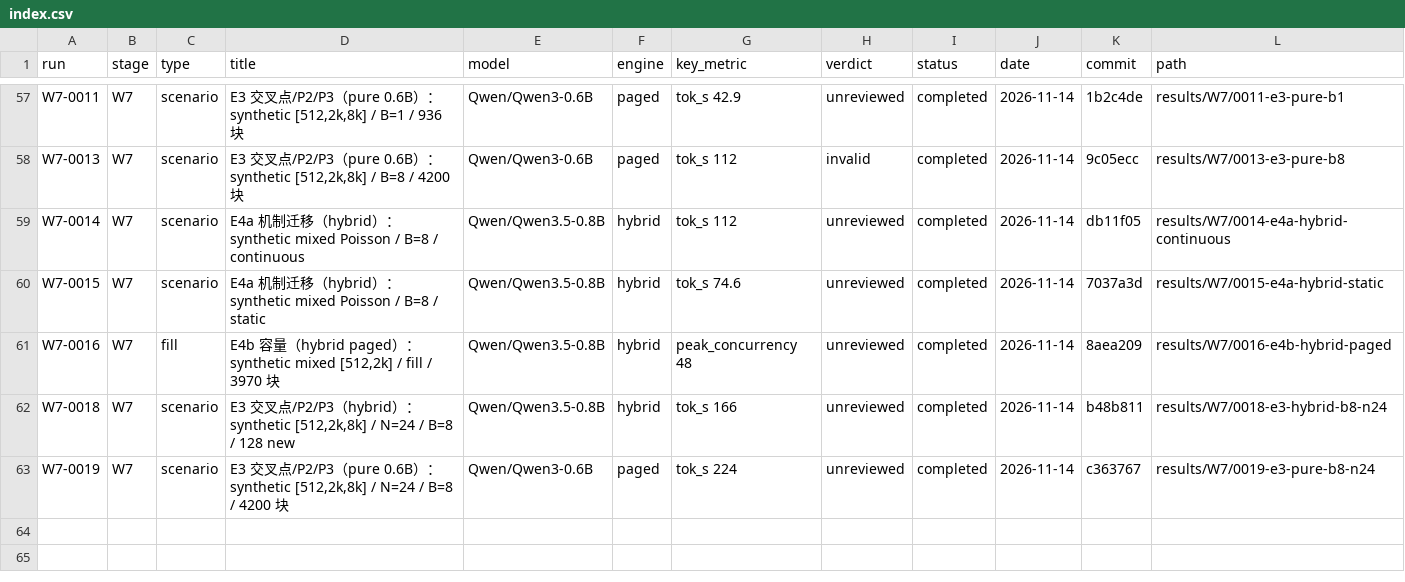
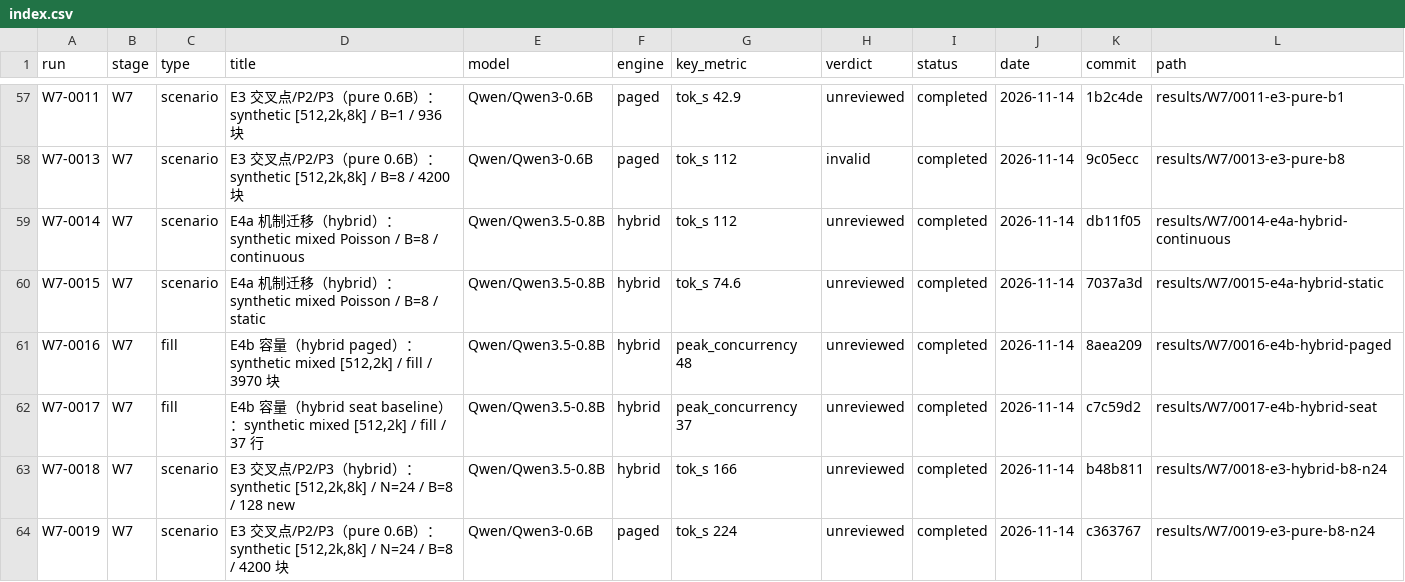
Before and after one commit to RAIN-LOJK/llm-serving, a CSV file: results/index.csv, drawn as a sheet; only a part is shown, gaps mark what is left out; the diff names each change by its address in the sheet, - before the commit and + after, or states it on an @@ line.

Commit message:
results(w7): add W7-0017 E4b seat

```diff
--- a/results/index.csv
+++ b/results/index.csv
+row 62: W7-0017 | W7 | fill | E4b 容量（hybrid seat baseline）：synthetic mixed [512,2k] / fill / 37 行 | Qwen/Qwen3.5-0.8B | hybrid | peak_concurrency 37 | unreviewed | completed | 2026-11-14 | c7c59d2 | results/W7/0017-e4b-hybrid-seat
```
Also changed, not shown: 10 other files.
